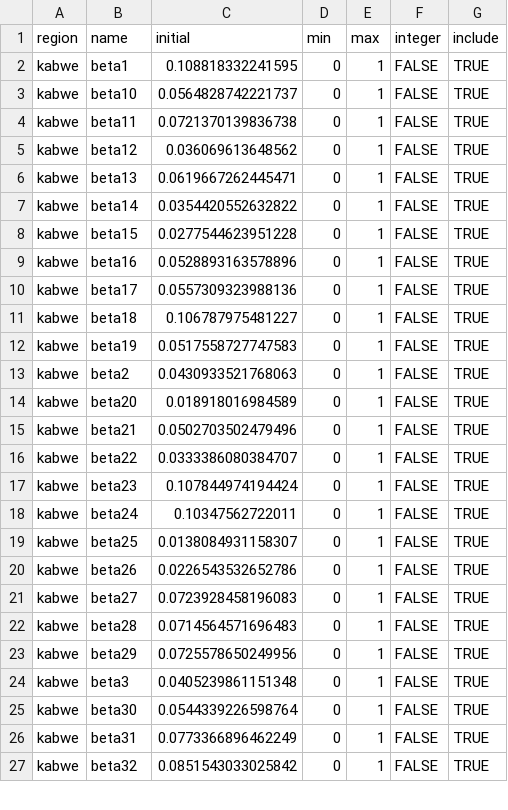
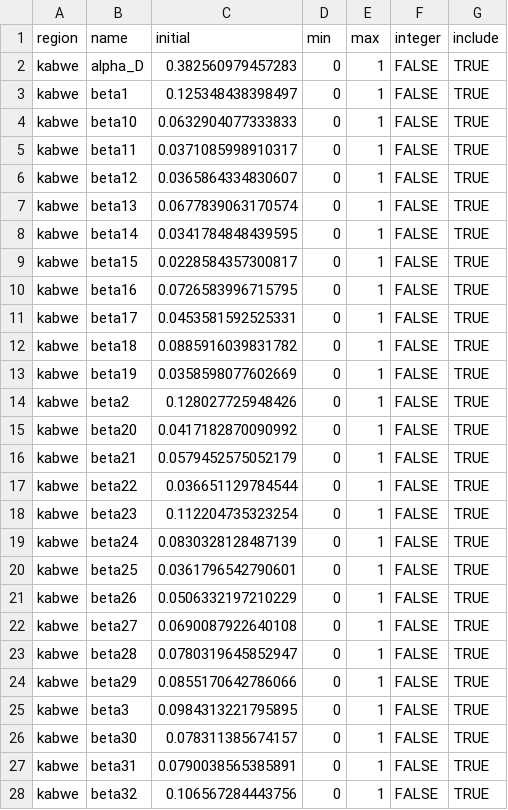
Before and after one commit to pabloperguz/ZamCovid-outputs, a CSV file: src/ZamCovid_parameters/pars/central/deterministic/info.csv, drawn as a sheet; only a part is shown; the diff covers the shown part only.

```diff
--- a/src/ZamCovid_parameters/pars/central/deterministic/info.csv
+++ b/src/ZamCovid_parameters/pars/central/deterministic/info.csv
@@ -1,27 +1,28 @@
 "region","name","initial","min","max","integer","include"
-"kabwe","beta1",0.108818332241595,0,1,FALSE,TRUE
-"kabwe","beta10",0.0564828742221737,0,1,FALSE,TRUE
-"kabwe","beta11",0.0721370139836738,0,1,FALSE,TRUE
-"kabwe","beta12",0.036069613648562,0,1,FALSE,TRUE
-"kabwe","beta13",0.0619667262445471,0,1,FALSE,TRUE
-"kabwe","beta14",0.0354420552632822,0,1,FALSE,TRUE
-"kabwe","beta15",0.0277544623951228,0,1,FALSE,TRUE
-"kabwe","beta16",0.0528893163578896,0,1,FALSE,TRUE
-"kabwe","beta17",0.0557309323988136,0,1,FALSE,TRUE
-"kabwe","beta18",0.106787975481227,0,1,FALSE,TRUE
-"kabwe","beta19",0.0517558727747583,0,1,FALSE,TRUE
-"kabwe","beta2",0.0430933521768063,0,1,FALSE,TRUE
-"kabwe","beta20",0.018918016984589,0,1,FALSE,TRUE
-"kabwe","beta21",0.0502703502479496,0,1,FALSE,TRUE
-"kabwe","beta22",0.0333386080384707,0,1,FALSE,TRUE
-"kabwe","beta23",0.107844974194424,0,1,FALSE,TRUE
-"kabwe","beta24",0.10347562722011,0,1,FALSE,TRUE
-"kabwe","beta25",0.0138084931158307,0,1,FALSE,TRUE
-"kabwe","beta26",0.0226543532652786,0,1,FALSE,TRUE
-"kabwe","beta27",0.0723928458196083,0,1,FALSE,TRUE
-"kabwe","beta28",0.0714564571696483,0,1,FALSE,TRUE
-"kabwe","beta29",0.0725578650249956,0,1,FALSE,TRUE
-"kabwe","beta3",0.0405239861151348,0,1,FALSE,TRUE
-"kabwe","beta30",0.0544339226598764,0,1,FALSE,TRUE
-"kabwe","beta31",0.0773366896462249,0,1,FALSE,TRUE
-"kabwe","beta32",0.0851543033025842,0,1,FALSE,TRUE
+"kabwe","alpha_D",0.382560979457283,0,1,FALSE,TRUE
+"kabwe","beta1",0.125348438398497,0,1,FALSE,TRUE
+"kabwe","beta10",0.0632904077333833,0,1,FALSE,TRUE
+"kabwe","beta11",0.0371085998910317,0,1,FALSE,TRUE
+"kabwe","beta12",0.0365864334830607,0,1,FALSE,TRUE
+"kabwe","beta13",0.0677839063170574,0,1,FALSE,TRUE
+"kabwe","beta14",0.0341784848439595,0,1,FALSE,TRUE
+"kabwe","beta15",0.0228584357300817,0,1,FALSE,TRUE
+"kabwe","beta16",0.0726583996715795,0,1,FALSE,TRUE
+"kabwe","beta17",0.0453581592525331,0,1,FALSE,TRUE
+"kabwe","beta18",0.0885916039831782,0,1,FALSE,TRUE
+"kabwe","beta19",0.0358598077602669,0,1,FALSE,TRUE
+"kabwe","beta2",0.128027725948426,0,1,FALSE,TRUE
+"kabwe","beta20",0.0417182870090992,0,1,FALSE,TRUE
+"kabwe","beta21",0.0579452575052179,0,1,FALSE,TRUE
+"kabwe","beta22",0.036651129784544,0,1,FALSE,TRUE
+"kabwe","beta23",0.112204735323254,0,1,FALSE,TRUE
+"kabwe","beta24",0.0830328128487139,0,1,FALSE,TRUE
+"kabwe","beta25",0.0361796542790601,0,1,FALSE,TRUE
+"kabwe","beta26",0.0506332197210229,0,1,FALSE,TRUE
+"kabwe","beta27",0.0690087922640108,0,1,FALSE,TRUE
+"kabwe","beta28",0.0780319645852947,0,1,FALSE,TRUE
+"kabwe","beta29",0.0855170642786066,0,1,FALSE,TRUE
+"kabwe","beta3",0.0984313221795895,0,1,FALSE,TRUE
+"kabwe","beta30",0.078311385674157,0,1,FALSE,TRUE
+"kabwe","beta31",0.0790038565385891,0,1,FALSE,TRUE
+"kabwe","beta32",0.106567284443756,0,1,FALSE,TRUE
```
Also changed, not shown: 14 edited cells elsewhere in this file, src/ZamCovid_parameters/pars/central/deterministic/proposal.csv.
